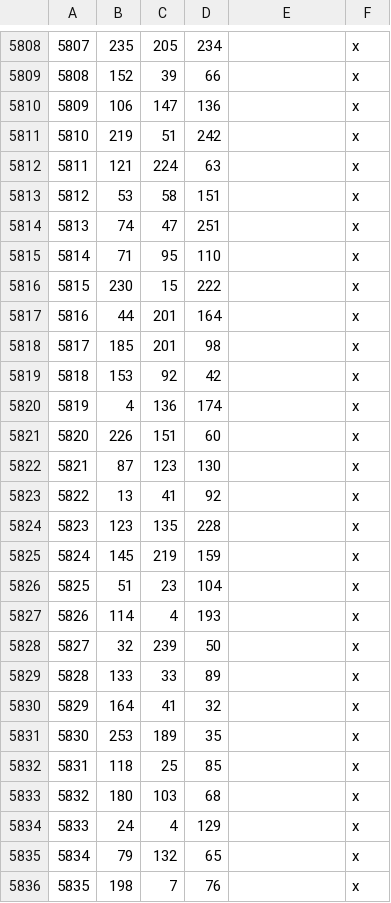
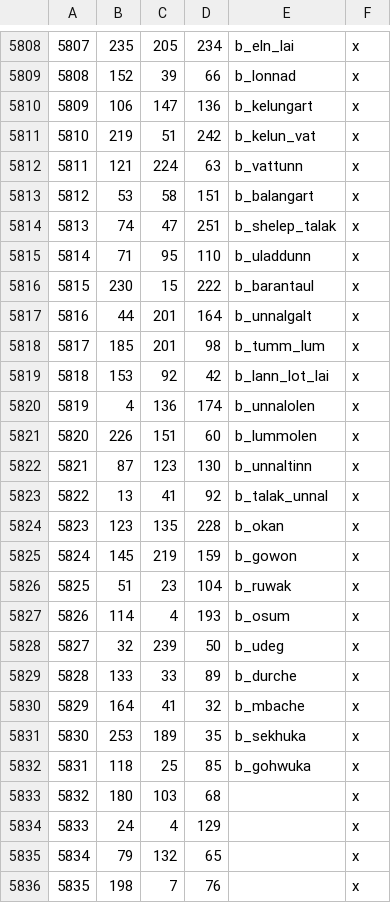
Before and after one commit to CK3RealmsinExile/RealmsInExile, a CSV file: LotRRealmsInExileDev/map_data/definition.csv, drawn as a sheet; only a part is shown, gaps mark what is left out; the diff covers the shown part only.

```diff
--- a/LotRRealmsInExileDev/map_data/definition.csv
+++ b/LotRRealmsInExileDev/map_data/definition.csv
@@ -5808,26 +5808,26 @@
-5807;235;205;234;;x
-5808;152;39;66;;x
-5809;106;147;136;;x
-5810;219;51;242;;x
-5811;121;224;63;;x
-5812;53;58;151;;x
-5813;74;47;251;;x
-5814;71;95;110;;x
-5815;230;15;222;;x
-5816;44;201;164;;x
-5817;185;201;98;;x
-5818;153;92;42;;x
-5819;4;136;174;;x
-5820;226;151;60;;x
-5821;87;123;130;;x
-5822;13;41;92;;x
-5823;123;135;228;;x
-5824;145;219;159;;x
-5825;51;23;104;;x
-5826;114;4;193;;x
-5827;32;239;50;;x
-5828;133;33;89;;x
-5829;164;41;32;;x
-5830;253;189;35;;x
-5831;118;25;85;;x
+5807;235;205;234;b_eln_lai;x
+5808;152;39;66;b_lonnad;x
+5809;106;147;136;b_kelungart;x
+5810;219;51;242;b_kelun_vat;x
+5811;121;224;63;b_vattunn;x
+5812;53;58;151;b_balangart;x
+5813;74;47;251;b_shelep_talak;x
+5814;71;95;110;b_uladdunn;x
+5815;230;15;222;b_barantaul;x
+5816;44;201;164;b_unnalgalt;x
+5817;185;201;98;b_tumm_lum;x
+5818;153;92;42;b_lann_lot_lai;x
+5819;4;136;174;b_unnalolen;x
+5820;226;151;60;b_lummolen;x
+5821;87;123;130;b_unnaltinn;x
+5822;13;41;92;b_talak_unnal;x
+5823;123;135;228;b_okan;x
+5824;145;219;159;b_gowon;x
+5825;51;23;104;b_ruwak;x
+5826;114;4;193;b_osum;x
+5827;32;239;50;b_udeg;x
+5828;133;33;89;b_durche;x
+5829;164;41;32;b_mbache;x
+5830;253;189;35;b_sekhuka;x
+5831;118;25;85;b_gohwuka;x
 5832;180;103;68;;x
```
Also changed, not shown: 28 edited cells elsewhere in this file, 3 other files.
